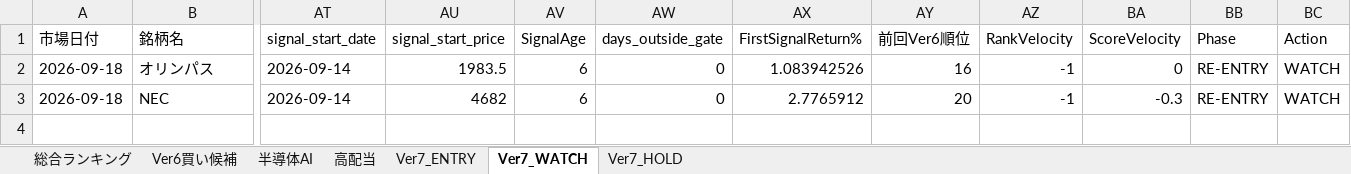
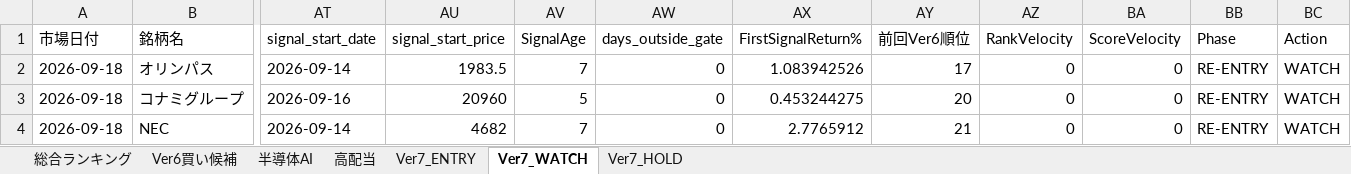
Before and after one commit to izumi7139-ai/nikkei225-line-bot, an Excel workbook: reports/daily/nikkei225_ranking_ver7_20260918.xlsx, sheet Ver7_WATCH, drawn as a sheet; only a part is shown, gaps mark what is left out; values as stored, in another font and other column widths than the file's, no borders; addresses are those after the commit; rows hold the shown columns only; the diff names each change by its address in the sheet, - before the commit and + after, or states it on an @@ line.

```diff
--- a/reports/daily/nikkei225_ranking_ver7_20260918.xlsx (sheet Ver7_WATCH)
+++ b/reports/daily/nikkei225_ranking_ver7_20260918.xlsx (sheet Ver7_WATCH)
-AV2 (SignalAge): 6
+AV2 (SignalAge): 7
-AY2 (前回Ver6順位): 16
+AY2 (前回Ver6順位): 17
-AZ2 (RankVelocity): -1
+AZ2 (RankVelocity): 0
+row 3: 2026-09-18 | コナミグループ | 2026-09-16 | 20960 | 5 | 0 | 0.453244275 | 20 | 0 | 0 | RE-ENTRY | WATCH
-AV4 (SignalAge): 6
+AV4 (SignalAge): 7
-AY4 (前回Ver6順位): 20
+AY4 (前回Ver6順位): 21
-AZ4 (RankVelocity): -1
+AZ4 (RankVelocity): 0
-BA4 (ScoreVelocity): -0.3
+BA4 (ScoreVelocity): 0
```
Also changed, not shown: sheet 総合ランキング, sheet Ver6買い候補, sheet 高配当, sheet 半導体AI, sheet Ver7_HOLD, 4 other files.
